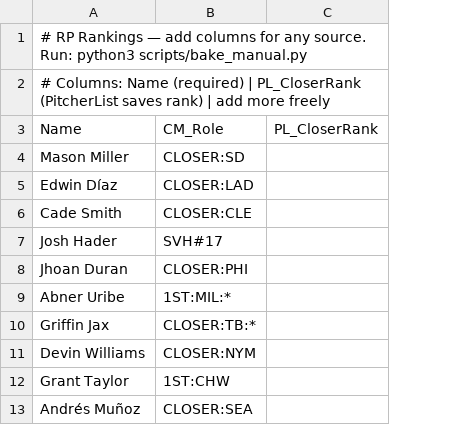
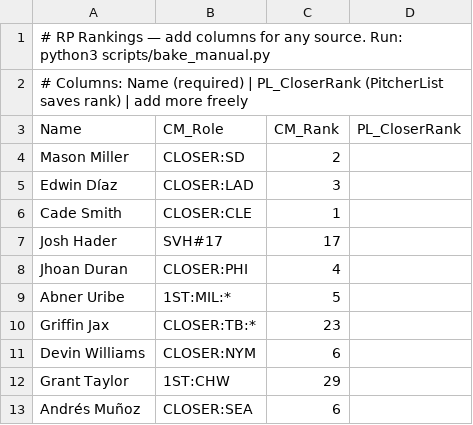
Before and after one commit to crglaser/FantasyAuction, a CSV file: data/manual/rp_rankings.csv, drawn as a sheet; only a part is shown; the diff names each change by its address in the sheet, - before the commit and + after, or states it on an @@ line.

```diff
--- a/data/manual/rp_rankings.csv
+++ b/data/manual/rp_rankings.csv
+column C (CM_Rank), rows 4-13: 2 | 3 | 1 | 17 | 4 | 5 | 23 | 6 | 29 | 6
```
Also changed, not shown: 3 other files.
